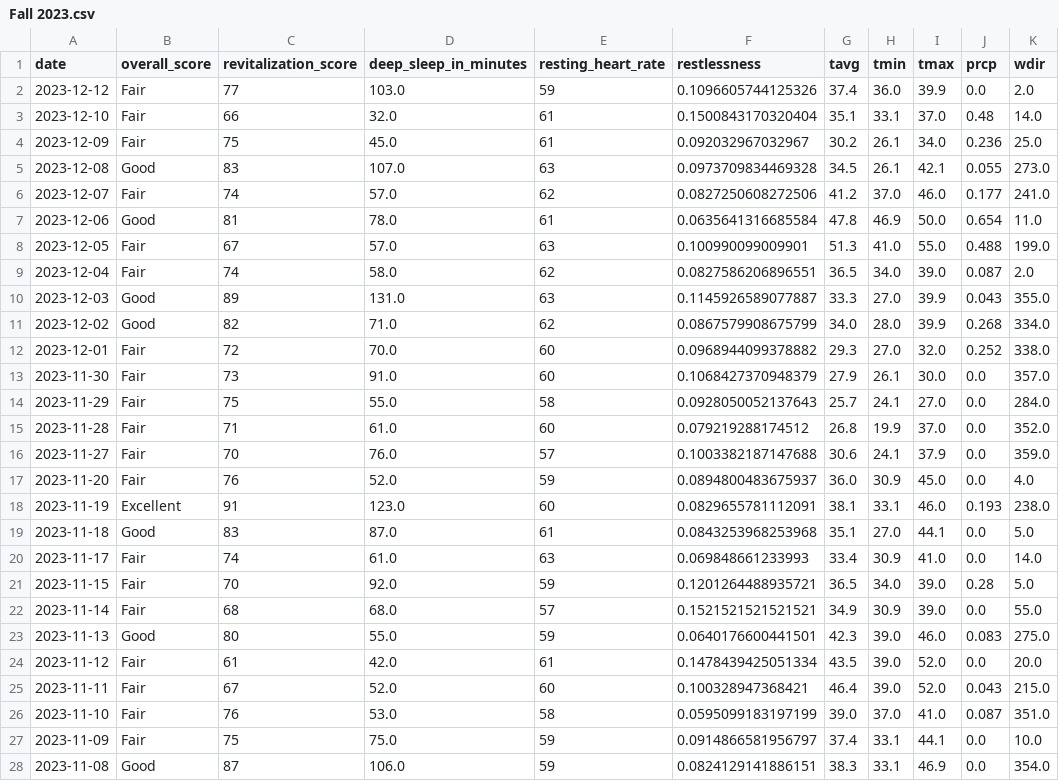
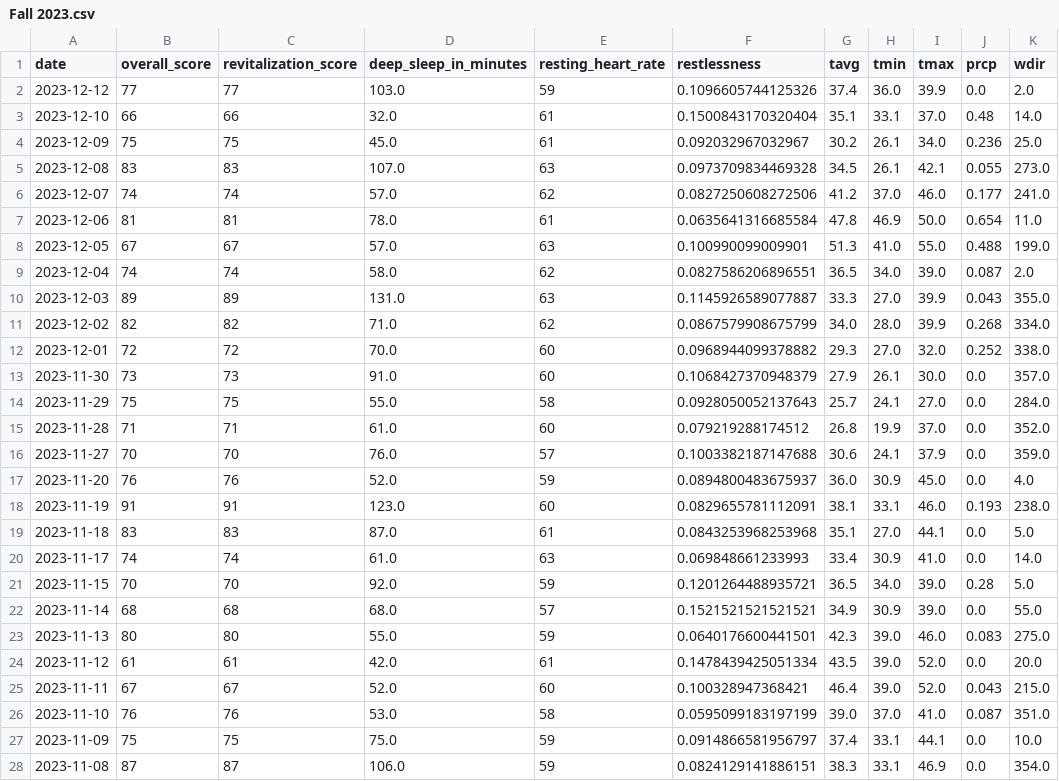
Before and after one commit to Justin-cmd359/Quantified-Self-Project-for-CPSC222, a CSV file: Fall 2023.csv, drawn as a sheet; only a part is shown; the diff covers the shown part only; the diff names each change by its address in the sheet, - before the commit and + after, or states it on an @@ line.

```diff
--- a/Fall 2023.csv
+++ b/Fall 2023.csv
-B2 (overall_score): Fair
+B2 (overall_score): 77
-B3 (overall_score): Fair
+B3 (overall_score): 66
-B4 (overall_score): Fair
+B4 (overall_score): 75
-B5 (overall_score): Good
+B5 (overall_score): 83
-B6 (overall_score): Fair
+B6 (overall_score): 74
-B7 (overall_score): Good
+B7 (overall_score): 81
-B8 (overall_score): Fair
+B8 (overall_score): 67
-B9 (overall_score): Fair
+B9 (overall_score): 74
-B10 (overall_score): Good
+B10 (overall_score): 89
-B11 (overall_score): Good
+B11 (overall_score): 82
-B12 (overall_score): Fair
+B12 (overall_score): 72
-B13 (overall_score): Fair
+B13 (overall_score): 73
-B14 (overall_score): Fair
+B14 (overall_score): 75
-B15 (overall_score): Fair
+B15 (overall_score): 71
-B16 (overall_score): Fair
+B16 (overall_score): 70
-B17 (overall_score): Fair
+B17 (overall_score): 76
-B18 (overall_score): Excellent
+B18 (overall_score): 91
-B19 (overall_score): Good
+B19 (overall_score): 83
-B20 (overall_score): Fair
+B20 (overall_score): 74
-B21 (overall_score): Fair
+B21 (overall_score): 70
-B22 (overall_score): Fair
+B22 (overall_score): 68
-B23 (overall_score): Good
+B23 (overall_score): 80
-B24 (overall_score): Fair
+B24 (overall_score): 61
-B25 (overall_score): Fair
+B25 (overall_score): 67
-B26 (overall_score): Fair
+B26 (overall_score): 76
-B27 (overall_score): Fair
+B27 (overall_score): 75
-B28 (overall_score): Good
+B28 (overall_score): 87
```
Also changed, not shown: 67 edited cells elsewhere in this file, Fall 2024.csv, Spring 2024.csv, 5 other files.
